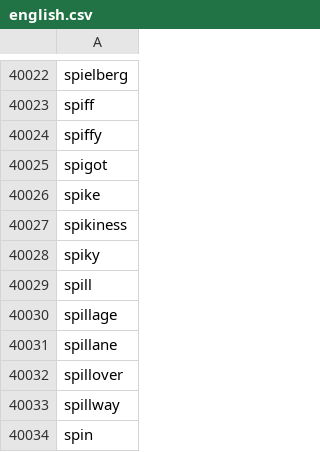
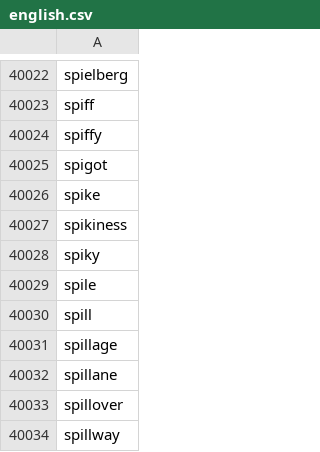
Before and after one commit to crate-ci/typos, a CSV file: crates/typos-dict/assets/english.csv, drawn as a sheet; only a part is shown, gaps mark what is left out; the shorter side is filled out with more unchanged rows.

Commit message:
fix(dict): Remove Spile from being a typo
Fixes #951

```diff
--- a/crates/typos-dict/assets/english.csv
+++ b/crates/typos-dict/assets/english.csv
@@ -40028,2 +40028,3 @@ spikiness
 spiky
+spile
 spill
```
Also changed, not shown: 2 other files.
